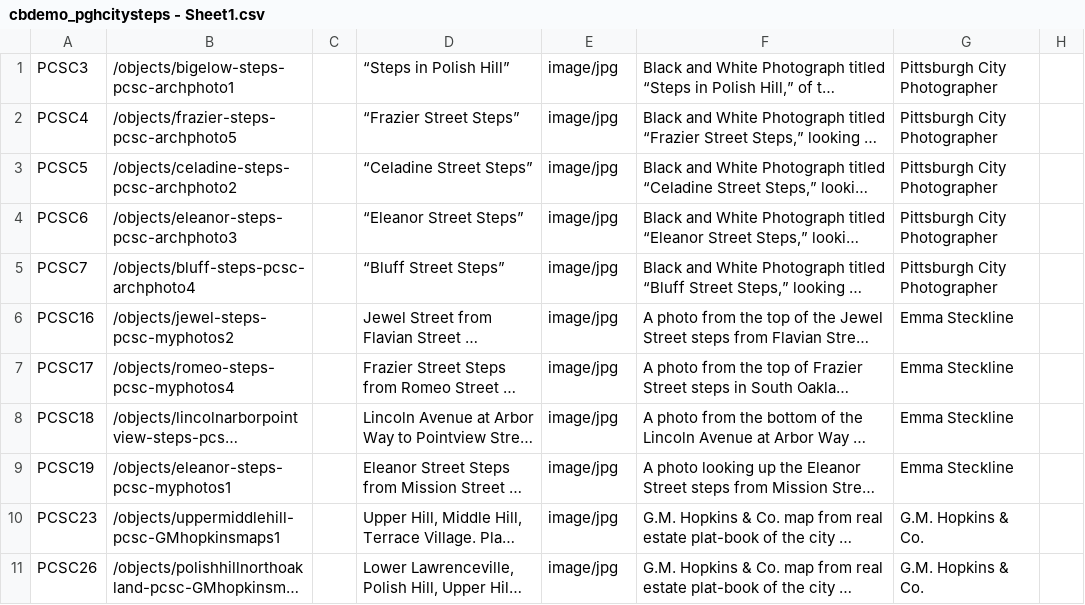
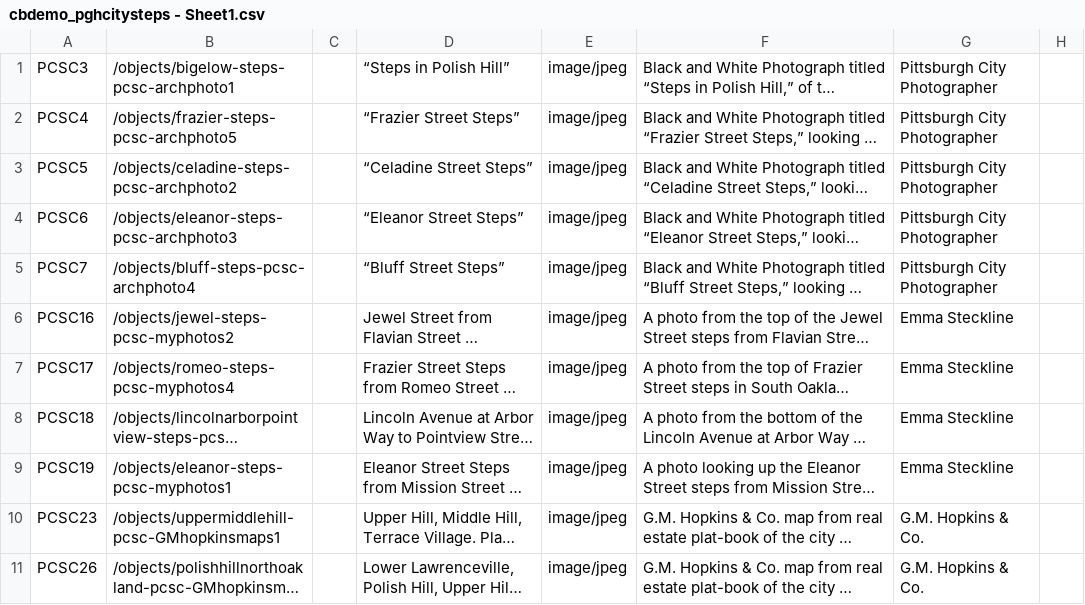
Before and after one commit to emstecky/pghsteps, a CSV file: _data/cbdemo_pghcitysteps - Sheet1.csv, drawn as a sheet; only a part is shown; long unchanged cells end in …; the diff names each change by its address in the sheet, - before the commit and + after, or states it on an @@ line.

Commit message:
Update cbdemo_pghcitysteps - Sheet1.csv

```diff
--- a/_data/cbdemo_pghcitysteps - Sheet1.csv
+++ b/_data/cbdemo_pghcitysteps - Sheet1.csv
-E1:E11: image/jpg
+E1:E11: image/jpeg
```
